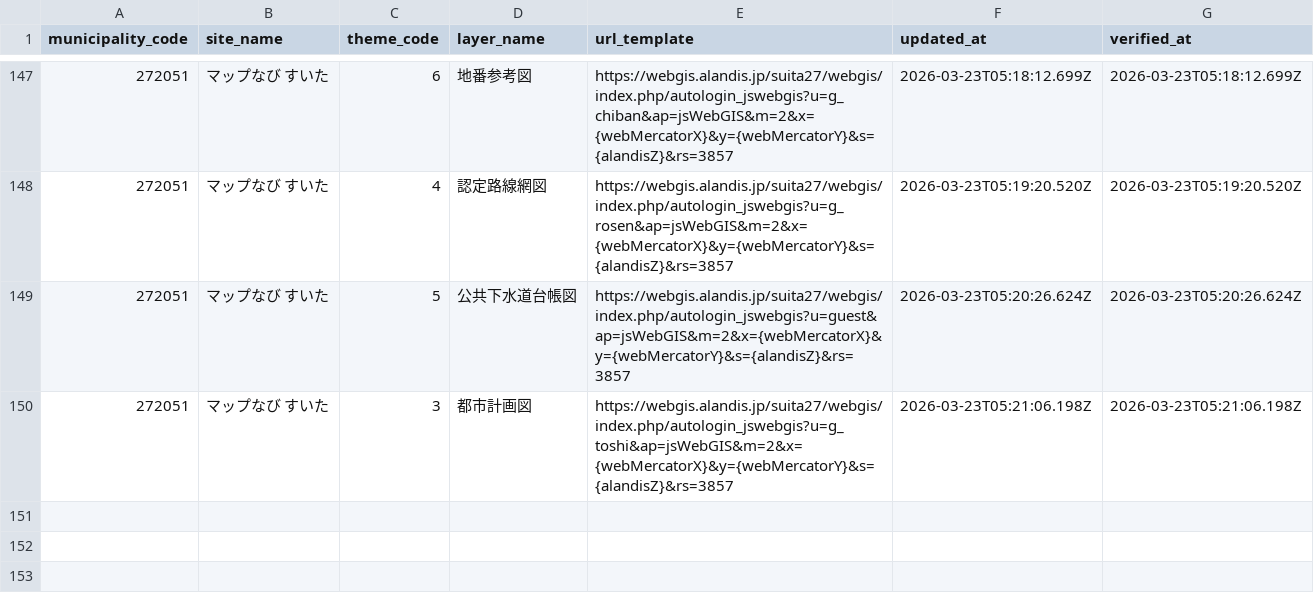
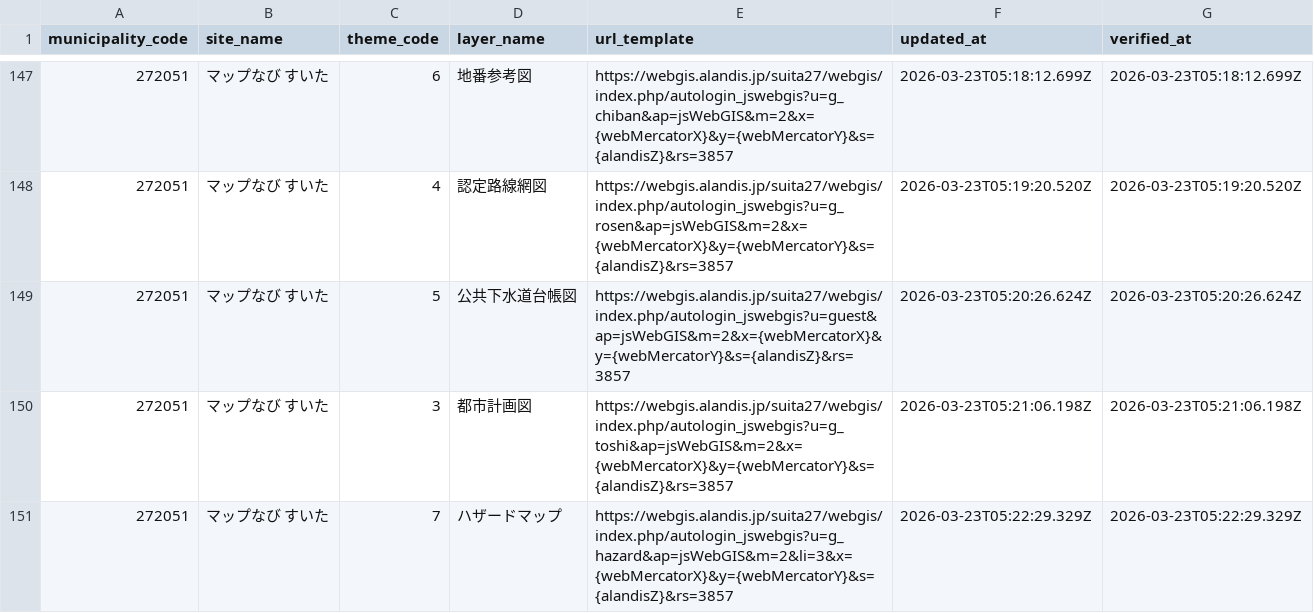
Before and after one commit to qchizu/qchizu_link_csv, a CSV file: data/qchizu_link.csv, drawn as a sheet; only a part is shown, gaps mark what is left out.

Commit message:
Update CSV data 2026-03-23T05:22:33.073Z

```diff
--- a/data/qchizu_link.csv
+++ b/data/qchizu_link.csv
@@ -150 +150,2 @@ municipality_code,site_name,theme_code,layer_name,url_template,updated_at,verifi
 272051,マップなび すいた,3,都市計画図,https://webgis.alandis.jp/suita27/webgis/index.php/autologin_jswebgis?u=g_toshi&ap=jsWebGIS&m=2&x={webMercatorX}&y={webMercatorY}&s={alandisZ}&rs=3857,2026-03-23T05:21:06.198Z,2026-03-23T05:21:06.198Z
+272051,マップなび すいた,7,ハザードマップ,https://webgis.alandis.jp/suita27/webgis/index.php/autologin_jswebgis?u=g_hazard&ap=jsWebGIS&m=2&li=3&x={webMercatorX}&y={webMercatorY}&s={alandisZ}&rs=3857,2026-03-23T05:22:29.329Z,2026-03-23T05:22:29.329Z
```
